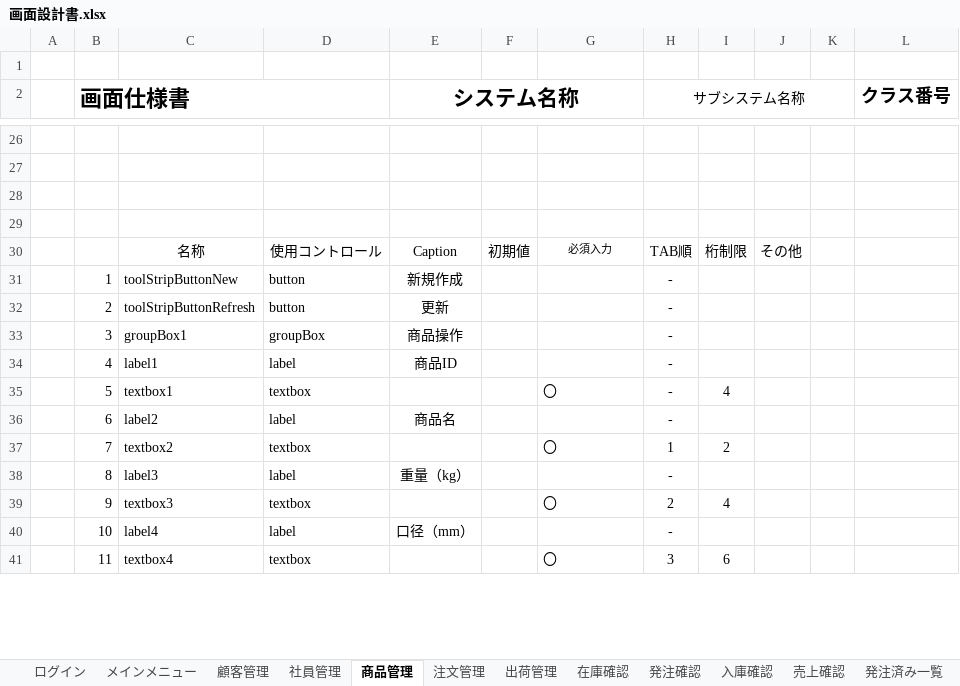
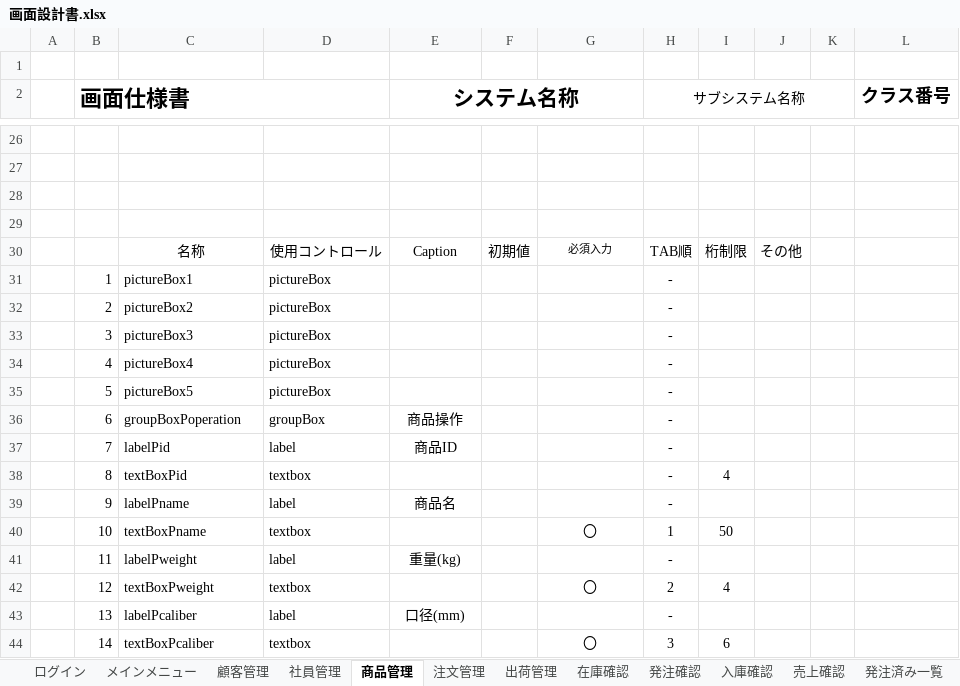
Before and after one commit to Yamanin3/system-devel, an Excel workbook: 提出ドキュメント/画面設計書.xlsx, sheet 商品管理, drawn as a sheet; only a part is shown, gaps mark what is left out; values as stored, in another font and other column widths than the file's, no borders; charts and pictures not drawn; removed rows and columns are numbered as before the commit, all else as after; the diff covers the shown part only; the diff names each change by its address in the sheet, - before the commit and + after, or states it on an @@ line.

```diff
--- a/提出ドキュメント/画面設計書.xlsx (sheet 商品管理)
+++ b/提出ドキュメント/画面設計書.xlsx (sheet 商品管理)
-row 31:  | 1 | toolStripButtonNew | button | 新規作成 |  |  | -
-row 32:  | 2 | toolStripButtonRefresh | button | 更新 |  |  | -
+row 31:  | 1 | pictureBox1 | pictureBox |  |  |  | -
+row 32:  | 2 | pictureBox2 | pictureBox |  |  |  | -
+row 33:  | 3 | pictureBox3 | pictureBox |  |  |  | -
+row 34:  | 4 | pictureBox4 | pictureBox |  |  |  | -
+row 35:  | 5 | pictureBox5 | pictureBox |  |  |  | -
-B36 (画面仕様書): 3
+B36 (画面仕様書): 6
-C36: groupBox1
+C36: groupBoxPoperation
-B37 (画面仕様書): 4
+B37 (画面仕様書): 7
-C37: label1
+C37: labelPid
-B38 (画面仕様書): 5
+B38 (画面仕様書): 8
-C38: textbox1
+C38: textBoxPid
-G38: 〇
+G38: (empty)
-B39 (画面仕様書): 6
+B39 (画面仕様書): 9
-C39: label2
+C39: labelPname
-B40 (画面仕様書): 7
+B40 (画面仕様書): 10
-C40: textbox2
+C40: textBoxPname
-G40 alignment: left
+G40 alignment: center
-I40: 2
+I40: 50
-B41 (画面仕様書): 8
+B41 (画面仕様書): 11
-C41: label3
+C41: labelPweight
-E41 (システム名称): 重量（kg）
+E41 (システム名称): 重量(kg)
-B42 (画面仕様書): 9
+B42 (画面仕様書): 12
-C42: textbox3
+C42: textBoxPweight
-G42 alignment: left
+G42 alignment: center
-B43 (画面仕様書): 10
+B43 (画面仕様書): 13
-C43: label4
+C43: labelPcaliber
-E43 (システム名称): 口径（mm）
+E43 (システム名称): 口径(mm)
-B44 (画面仕様書): 11
+B44 (画面仕様書): 14
-C44: textbox4
+C44: textBoxPcaliber
-G44 alignment: left
+G44 alignment: center
```
Also changed, not shown: 3 added rows, 4 removed rows, 48 edited cells and cell formats elsewhere in this sheet, sheet 出荷管理, sheet 注文管理, sheet 入庫確認, sheet 在庫確認, sheet 発注確認, sheet ログイン, charts or pictures.
